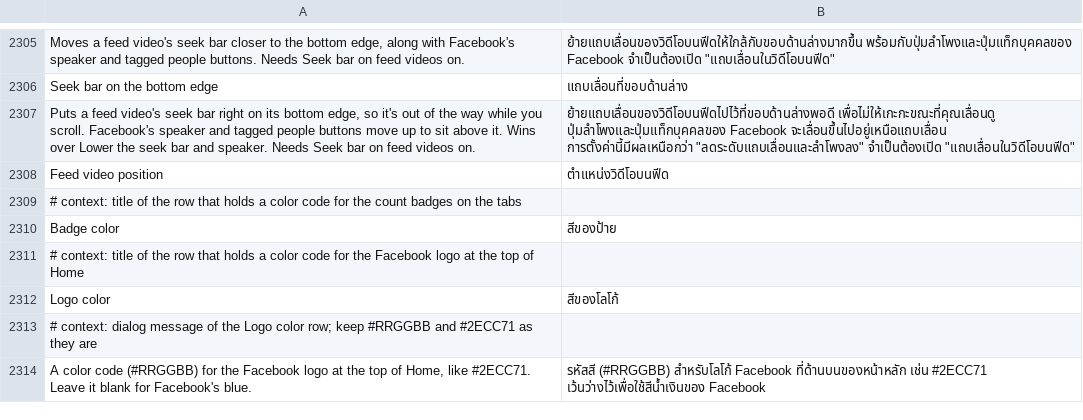
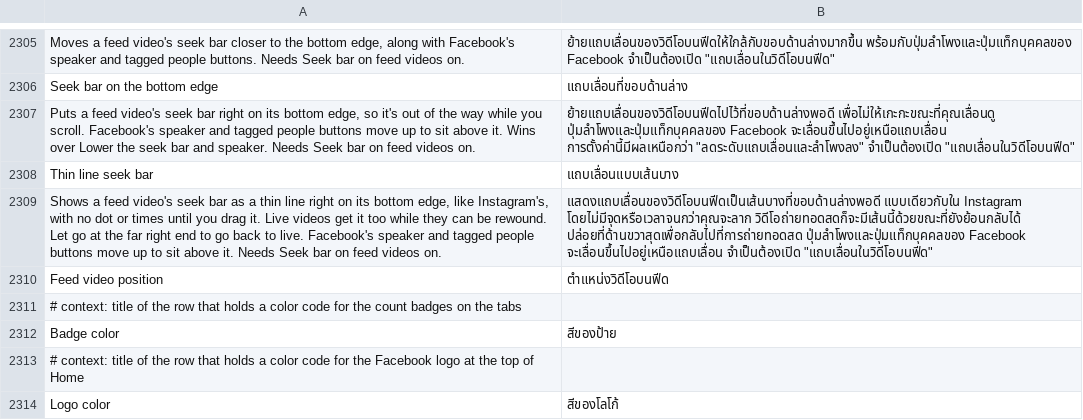
Before and after one commit to SysAdminDoc/HushFacebook, a TSV file: extensions/shared/library/src/main/l10n/th.tsv, drawn as a sheet; only a part is shown, gaps mark what is left out; the shorter side is filled out with more unchanged rows; the diff names each change by its address in the sheet, - before the commit and + after, or states it on an @@ line.

Commit message:
feat(feed): add a thin line seek bar on a feed video's bottom edge
The reporter wants the feed's seek bar to look like Instagram's, a thin
line along the video's bottom edge, kept apart from the reel bar, and on
live videos too. Thin line seek bar draws the bar as that line, flush with
the edge across the whole width, with no dot or times until a drag, which
shows the usual dot and the time where the let go lands. It sits on the
edge as Seek bar on the bottom edge does, so Facebook's corner buttons
move up above it. Reels and stories keep their own bars.

A live video gets the line while the player gives it a length. Facebook's
seek drops a live video's seek unless the player was marked rewound behind
live first, which its full player does while you drag. The inline seek now
marks it through the same setter before seeking, and a let go at the far
right end marks it back at live. Double tap to skip goes through the same
seek, so its live jumps stop being dropped.

Refs #431

```diff
--- a/extensions/shared/library/src/main/l10n/th.tsv
+++ b/extensions/shared/library/src/main/l10n/th.tsv
+row 2308: Thin line seek bar | แถบเลื่อนแบบเส้นบาง
+row 2309: Shows a feed video's seek bar as a thin line right on its bottom edge, like Instagram's, with no dot or times until you drag it. Live videos get it too while they can be rewound. Let go at the far right end to go back to live. Facebook's speaker and tagged people buttons move up to sit above it. Needs Seek bar on feed videos on. | แสดงแถบเลื่อนของวิดีโอบนฟีดเป็นเส้นบางที่ขอบด้านล่างพอดี แบบเดียวกับใน Instagram โดยไม่มีจุดหรือเวลาจนกว่าคุณจะลาก วิดีโอถ่ายทอดสดก็จะมีเส้นนี้ด้วยขณะที่ยังย้อนกลับได้ ปล่อยที่ด้านขวาสุดเพื่อกลับไปที่การถ่ายทอดสด ปุ่มลำโพงและปุ่มแท็กบุคคลของ Facebook จะเลื่อนขึ้นไปอยู่เหนือแถบเลื่อน จำเป็นต้องเปิด "แถบเลื่อนในวิดีโอบนฟีด"
```
Also changed, not shown: extensions/shared/library/src/main/l10n/es.tsv, extensions/shared/library/src/main/l10n/pt-rBR.tsv, 32 other files.
